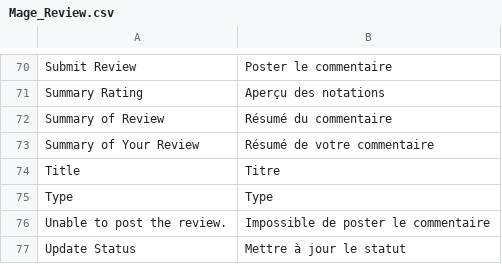
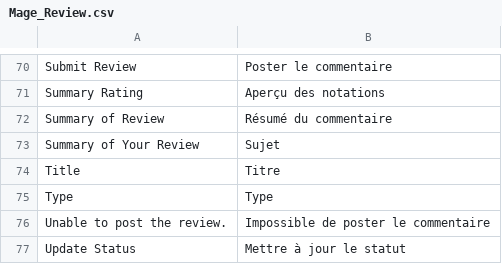
Before and after one commit to windriderintl/lenses, a CSV file: app/locale/fr_FR/Mage_Review.csv, drawn as a sheet; only a part is shown, gaps mark what is left out.

```diff
--- a/app/locale/fr_FR/Mage_Review.csv
+++ b/app/locale/fr_FR/Mage_Review.csv
@@ -72,3 +72,3 @@
 "Summary of Review","Résumé du commentaire"
-"Summary of Your Review","Résumé de votre commentaire"
+Summary of Your Review,Sujet
 "Title","Titre"
```
Also changed, not shown: app/locale/fr_FR/Mage_XmlConnect.csv, 4 other files.
